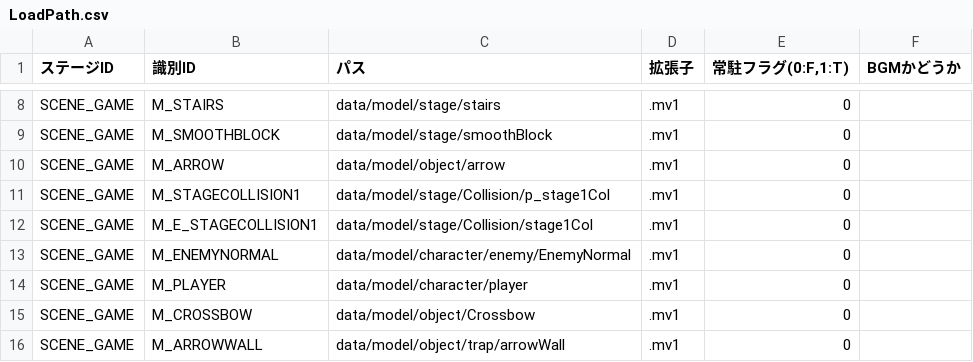
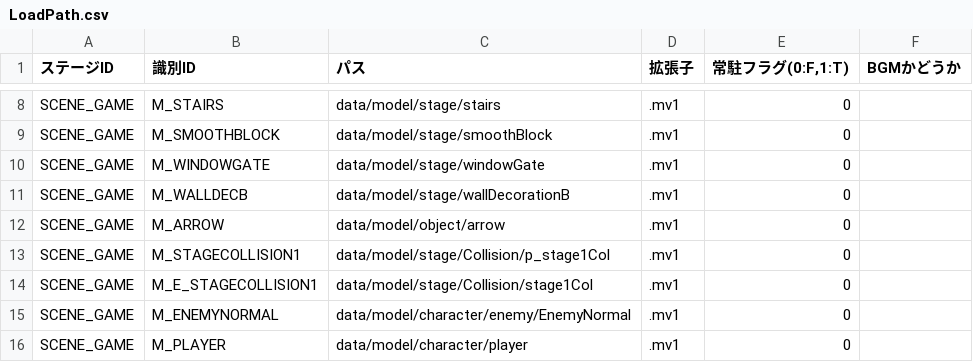
Before and after one commit to nkd10121/EmploymentWorks, a CSV file: EmploymentWork/data/csv/LoadPath.csv, drawn as a sheet; only a part is shown, gaps mark what is left out; the shorter side is filled out with more unchanged rows.

```diff
--- a/EmploymentWork/data/csv/LoadPath.csv
+++ b/EmploymentWork/data/csv/LoadPath.csv
@@ -9,2 +9,4 @@ SCENE_GAME,M_STAIRS,data/model/stage/stairs,.mv1,0,
 SCENE_GAME,M_SMOOTHBLOCK,data/model/stage/smoothBlock,.mv1,0,
+SCENE_GAME,M_WINDOWGATE,data/model/stage/windowGate,.mv1,0,
+SCENE_GAME,M_WALLDECB,data/model/stage/wallDecorationB,.mv1,0,
 SCENE_GAME,M_ARROW,data/model/object/arrow,.mv1,0,
```
Also changed, not shown: 34 other files.
